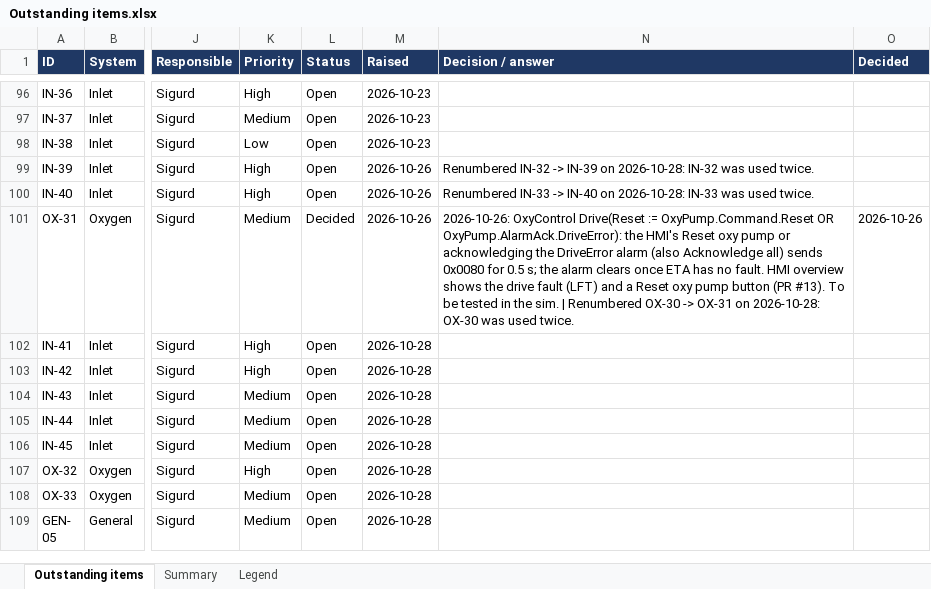
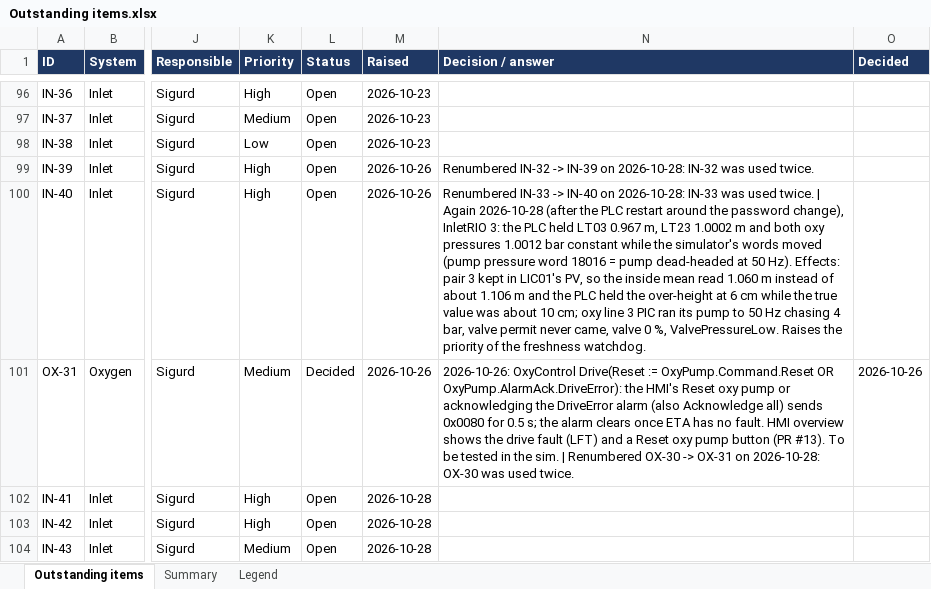
Before and after one commit to sigurdrb/workfolder-latex, an Excel workbook: CAS/Outstanding items.xlsx, sheet Outstanding items, drawn as a sheet; only a part is shown, gaps mark what is left out; the shorter side is filled out with more unchanged rows; values as stored, in another font and other column widths than the file's, no borders; conditional formats not drawn; the diff names each change by its address in the sheet, - before the commit and + after, or states it on an @@ line.

```diff
--- a/CAS/Outstanding items.xlsx (sheet Outstanding items)
+++ b/CAS/Outstanding items.xlsx (sheet Outstanding items)
-N100 (Decision / answer): …used twice.
+N100 (Decision / answer): …used twice. | Again 2026-10-28 (after the PLC restart around the password change), InletRIO 3: the PLC held LT03 0.967 m, LT23 1.0002 m and both oxy pressures 1.0012 bar constant while the simulator's words moved (pump pressure word 18016 = pump dead-headed at 50 Hz). Effects: pair 3 kept in LIC01's PV, so the inside mean read 1.060 m instead of about 1.106 m and the PLC held the over-height at 6 cm while the true value was about 10 cm; oxy line 3 PIC ran its pump to 50 Hz chasing 4 bar, valve permit never came, valve 0 %, ValvePressureLow. Raises the priority of the freshness watchdog.
```
